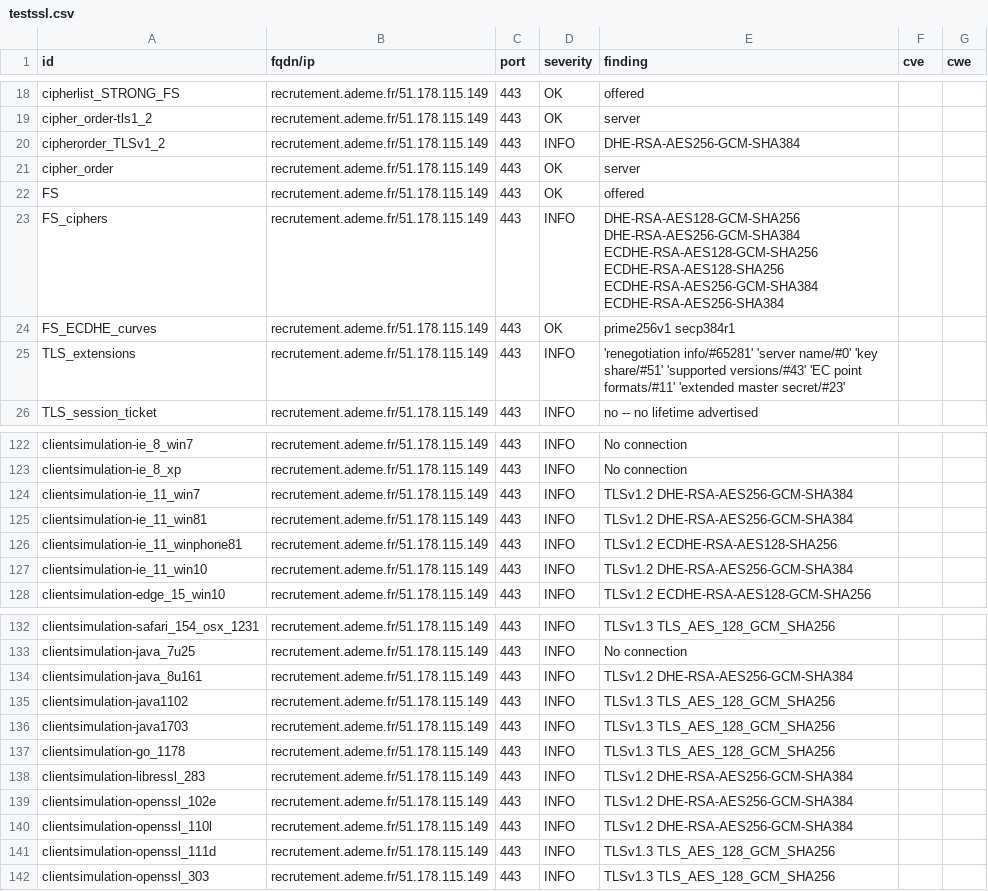
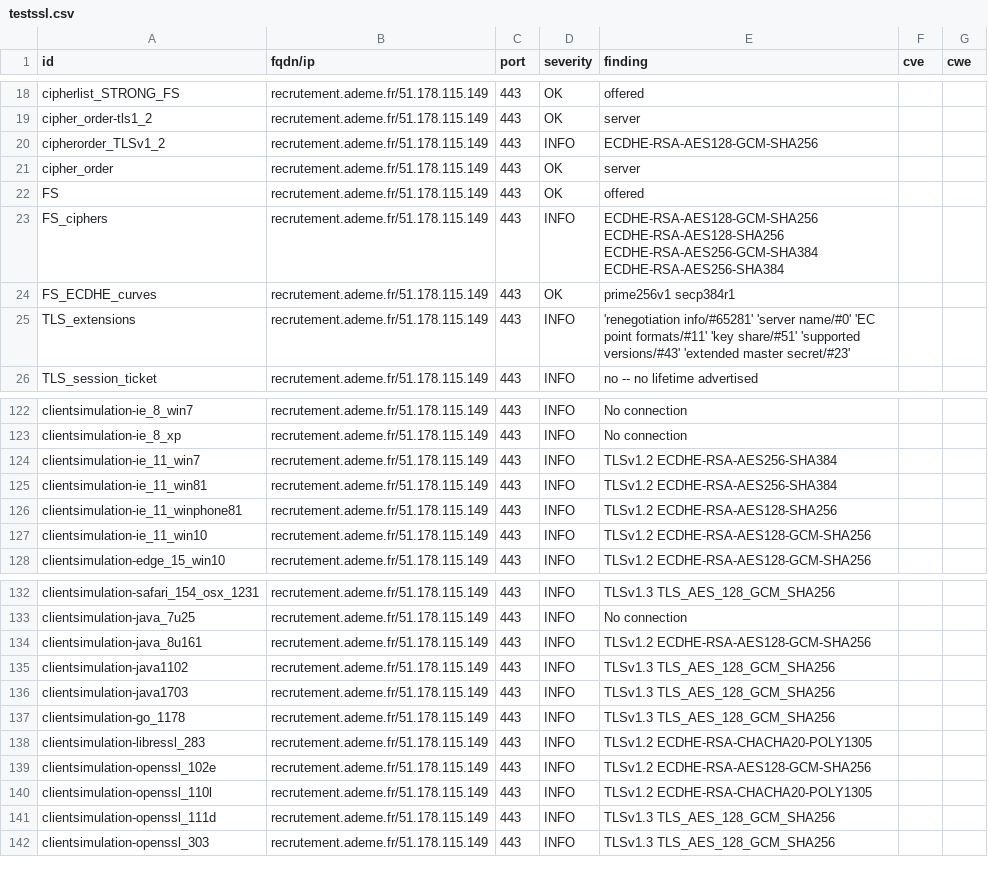
Before and after one commit to GKO-org/dashlordPrd11, a CSV file: results/aHR0cHM6Ly9yZWNydXRlbWVudC5hZGVtZS5mcg==/testssl.csv, drawn as a sheet; only a part is shown, gaps mark what is left out; the diff covers the shown part only.

```diff
--- a/results/aHR0cHM6Ly9yZWNydXRlbWVudC5hZGVtZS5mcg==/testssl.csv
+++ b/results/aHR0cHM6Ly9yZWNydXRlbWVudC5hZGVtZS5mcg==/testssl.csv
@@ -19,8 +19,8 @@
 "cipher_order-tls1_2","recrutement.ademe.fr/51.178.115.149","443","OK","server","",""
-"cipherorder_TLSv1_2","recrutement.ademe.fr/51.178.115.149","443","INFO","DHE-RSA-AES256-GCM-SHA384","",""
+"cipherorder_TLSv1_2","recrutement.ademe.fr/51.178.115.149","443","INFO","ECDHE-RSA-AES128-GCM-SHA256","",""
 "cipher_order","recrutement.ademe.fr/51.178.115.149","443","OK","server","",""
 "FS","recrutement.ademe.fr/51.178.115.149","443","OK","offered","",""
-"FS_ciphers","recrutement.ademe.fr/51.178.115.149","443","INFO","DHE-RSA-AES128-GCM-SHA256 DHE-RSA-AES256-GCM-SHA384 ECDHE-RSA-AES128-GCM-SHA256 ECDHE-RSA-AES128-SHA256 ECDHE-RSA-AES256-GCM-SHA384 ECDHE-RSA-AES256-SHA384","",""
+"FS_ciphers","recrutement.ademe.fr/51.178.115.149","443","INFO","ECDHE-RSA-AES128-GCM-SHA256 ECDHE-RSA-AES128-SHA256 ECDHE-RSA-AES256-GCM-SHA384 ECDHE-RSA-AES256-SHA384","",""
 "FS_ECDHE_curves","recrutement.ademe.fr/51.178.115.149","443","OK","prime256v1 secp384r1","",""
-"TLS_extensions","recrutement.ademe.fr/51.178.115.149","443","INFO","'renegotiation info/#65281' 'server name/#0' 'key share/#51' 'supported versions/#43' 'EC point formats/#11' 'extended master secret/#23'","",""
+"TLS_extensions","recrutement.ademe.fr/51.178.115.149","443","INFO","'renegotiation info/#65281' 'server name/#0' 'EC point formats/#11' 'key share/#51' 'supported versions/#43' 'extended master secret/#23'","",""
 "TLS_session_ticket","recrutement.ademe.fr/51.178.115.149","443","INFO","no -- no lifetime advertised","",""
@@ -123,6 +123,6 @@
 "clientsimulation-ie_8_xp","recrutement.ademe.fr/51.178.115.149","443","INFO","No connection","",""
-"clientsimulation-ie_11_win7","recrutement.ademe.fr/51.178.115.149","443","INFO","TLSv1.2 DHE-RSA-AES256-GCM-SHA384","",""
-"clientsimulation-ie_11_win81","recrutement.ademe.fr/51.178.115.149","443","INFO","TLSv1.2 DHE-RSA-AES256-GCM-SHA384","",""
+"clientsimulation-ie_11_win7","recrutement.ademe.fr/51.178.115.149","443","INFO","TLSv1.2 ECDHE-RSA-AES256-SHA384","",""
+"clientsimulation-ie_11_win81","recrutement.ademe.fr/51.178.115.149","443","INFO","TLSv1.2 ECDHE-RSA-AES256-SHA384","",""
 "clientsimulation-ie_11_winphone81","recrutement.ademe.fr/51.178.115.149","443","INFO","TLSv1.2 ECDHE-RSA-AES128-SHA256","",""
-"clientsimulation-ie_11_win10","recrutement.ademe.fr/51.178.115.149","443","INFO","TLSv1.2 DHE-RSA-AES256-GCM-SHA384","",""
+"clientsimulation-ie_11_win10","recrutement.ademe.fr/51.178.115.149","443","INFO","TLSv1.2 ECDHE-RSA-AES128-GCM-SHA256","",""
 "clientsimulation-edge_15_win10","recrutement.ademe.fr/51.178.115.149","443","INFO","TLSv1.2 ECDHE-RSA-AES128-GCM-SHA256","",""
@@ -133,3 +133,3 @@
 "clientsimulation-java_7u25","recrutement.ademe.fr/51.178.115.149","443","INFO","No connection","",""
-"clientsimulation-java_8u161","recrutement.ademe.fr/51.178.115.149","443","INFO","TLSv1.2 DHE-RSA-AES256-GCM-SHA384","",""
+"clientsimulation-java_8u161","recrutement.ademe.fr/51.178.115.149","443","INFO","TLSv1.2 ECDHE-RSA-AES128-GCM-SHA256","",""
 "clientsimulation-java1102","recrutement.ademe.fr/51.178.115.149","443","INFO","TLSv1.3 TLS_AES_128_GCM_SHA256","",""
@@ -137,5 +137,5 @@
 "clientsimulation-go_1178","recrutement.ademe.fr/51.178.115.149","443","INFO","TLSv1.3 TLS_AES_128_GCM_SHA256","",""
-"clientsimulation-libressl_283","recrutement.ademe.fr/51.178.115.149","443","INFO","TLSv1.2 DHE-RSA-AES256-GCM-SHA384","",""
-"clientsimulation-openssl_102e","recrutement.ademe.fr/51.178.115.149","443","INFO","TLSv1.2 DHE-RSA-AES256-GCM-SHA384","",""
-"clientsimulation-openssl_110l","recrutement.ademe.fr/51.178.115.149","443","INFO","TLSv1.2 DHE-RSA-AES256-GCM-SHA384","",""
+"clientsimulation-libressl_283","recrutement.ademe.fr/51.178.115.149","443","INFO","TLSv1.2 ECDHE-RSA-CHACHA20-POLY1305","",""
+"clientsimulation-openssl_102e","recrutement.ademe.fr/51.178.115.149","443","INFO","TLSv1.2 ECDHE-RSA-AES128-GCM-SHA256","",""
+"clientsimulation-openssl_110l","recrutement.ademe.fr/51.178.115.149","443","INFO","TLSv1.2 ECDHE-RSA-CHACHA20-POLY1305","",""
 "clientsimulation-openssl_111d","recrutement.ademe.fr/51.178.115.149","443","INFO","TLSv1.3 TLS_AES_128_GCM_SHA256","",""
```
Also changed, not shown: 1 added row, 1 removed row and 24 edited cells elsewhere in this file, 8 other files.
